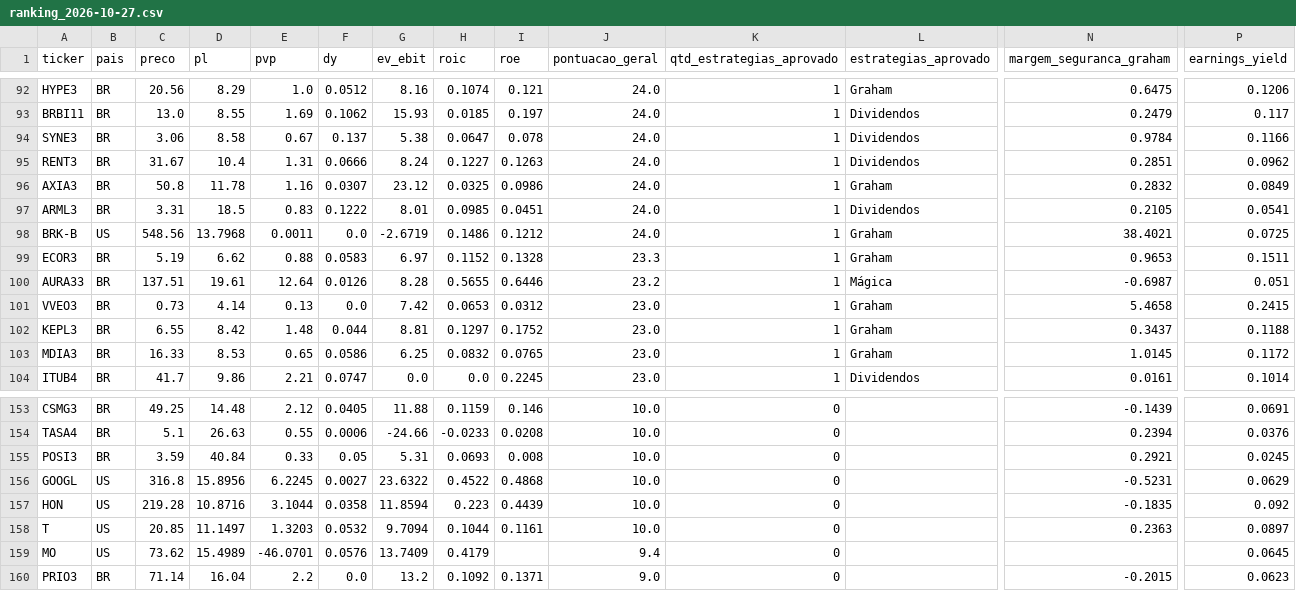
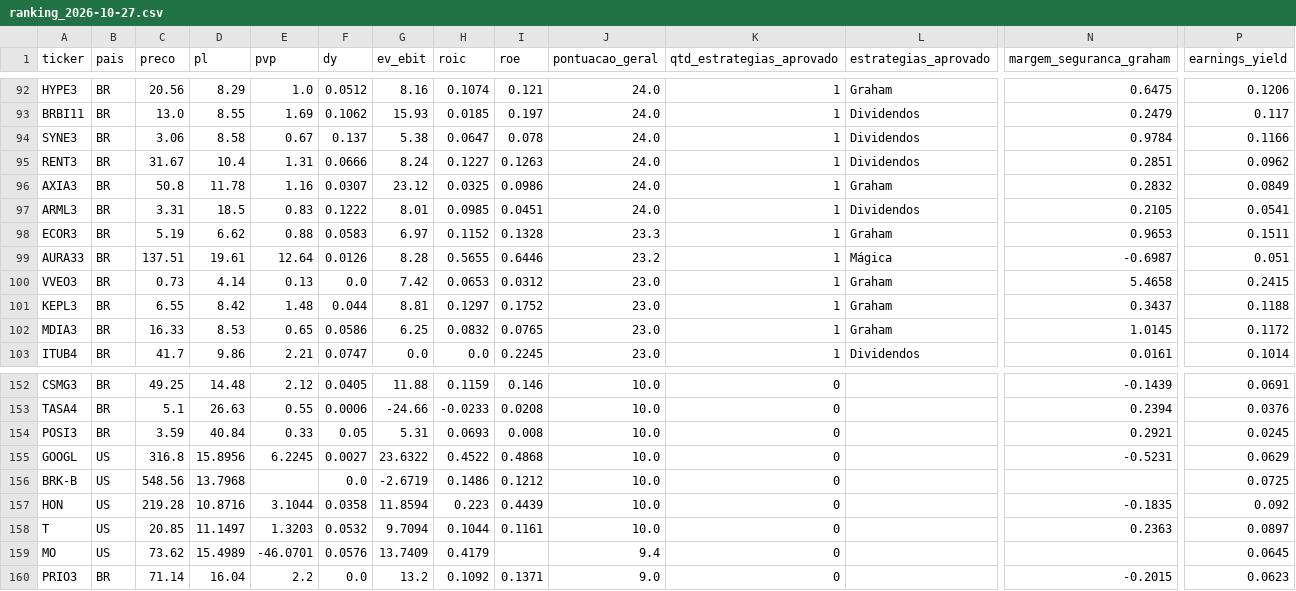
Before and after one commit to fatbrefere/analise-investimentos, a CSV file: investimentos/data/historico/ranking_2026-10-27.csv, drawn as a sheet; only a part is shown, gaps mark what is left out; removed rows and columns are numbered as before the commit, all else as after; rows hold the shown columns only; the diff names each change by its address in the sheet, - before the commit and + after, or states it on an @@ line.

```diff
--- a/investimentos/data/historico/ranking_2026-10-27.csv
+++ b/investimentos/data/historico/ranking_2026-10-27.csv
-row 98: BRK-B | US | 548.56 | 13.7968 | 0.0011 | 0.0 | -2.6719 | 0.1486 | 0.1212 | 24.0 | 1 | Graham | 38.4021 | 0.0725
+row 156: BRK-B | US | 548.56 | 13.7968 |  | 0.0 | -2.6719 | 0.1486 | 0.1212 | 10.0 | 0 |  |  | 0.0725
```
Also changed, not shown: investimentos/data/fundamentos.csv, investimentos/data/ranking.csv, 2 other files.
